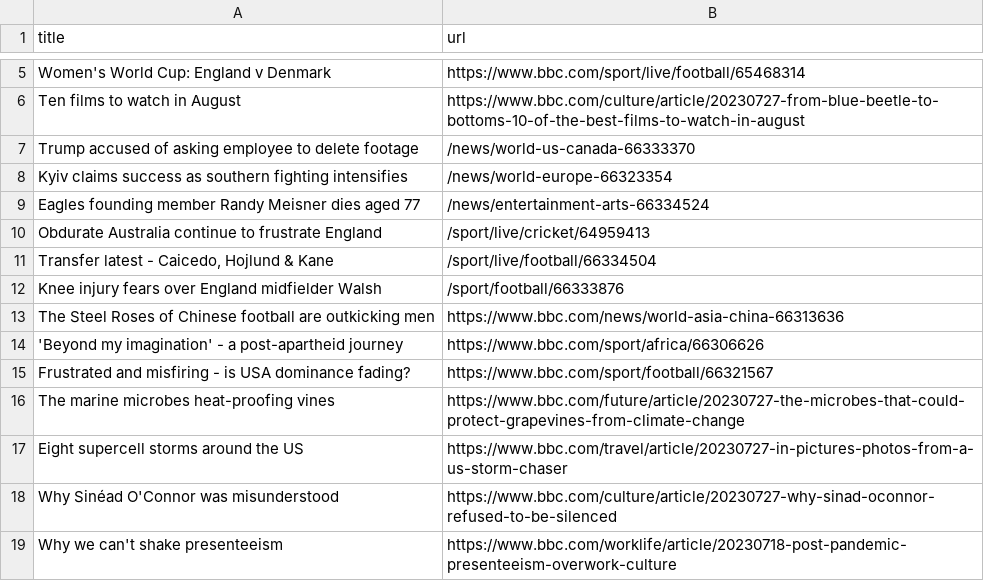
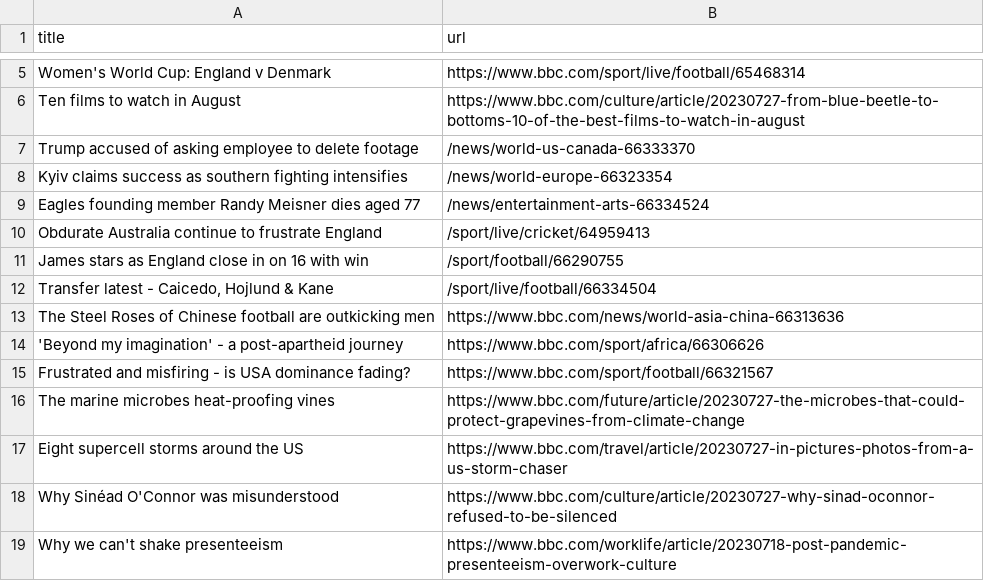
Before and after one commit to amanda-chn/automatic-scraper-bbc, a CSV file: bbc.csv, drawn as a sheet; only a part is shown, gaps mark what is left out; removed rows and columns are numbered as before the commit, all else as after; the diff names each change by its address in the sheet, - before the commit and + after, or states it on an @@ line.

```diff
--- a/bbc.csv
+++ b/bbc.csv
+row 11: James stars as England close in on 16 with win | /sport/football/66290755
-row 12: Knee injury fears over England midfielder Walsh | /sport/football/66333876
```
